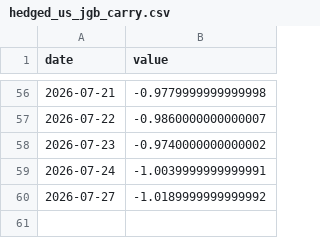
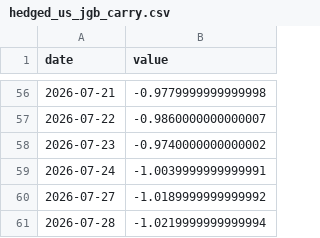
Before and after one commit to weitaozheng1225-tech/finance-analysis, a CSV file: data/timeseries/hedged_us_jgb_carry.csv, drawn as a sheet; only a part is shown, gaps mark what is left out; the diff names each change by its address in the sheet, - before the commit and + after, or states it on an @@ line.

```diff
--- a/data/timeseries/hedged_us_jgb_carry.csv
+++ b/data/timeseries/hedged_us_jgb_carry.csv
+row 61: 2026-07-28 | -1.0219999999999994
```
Also changed, not shown: data/timeseries/jpy_usd_hedge_cost.csv, data/timeseries/kre.csv, 30 other files.
